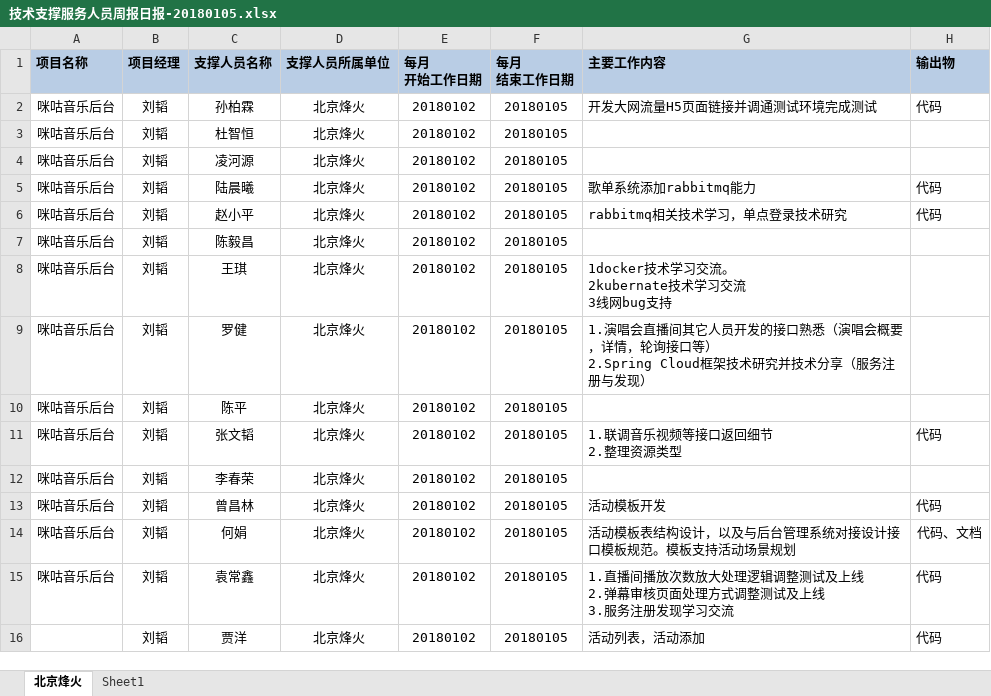
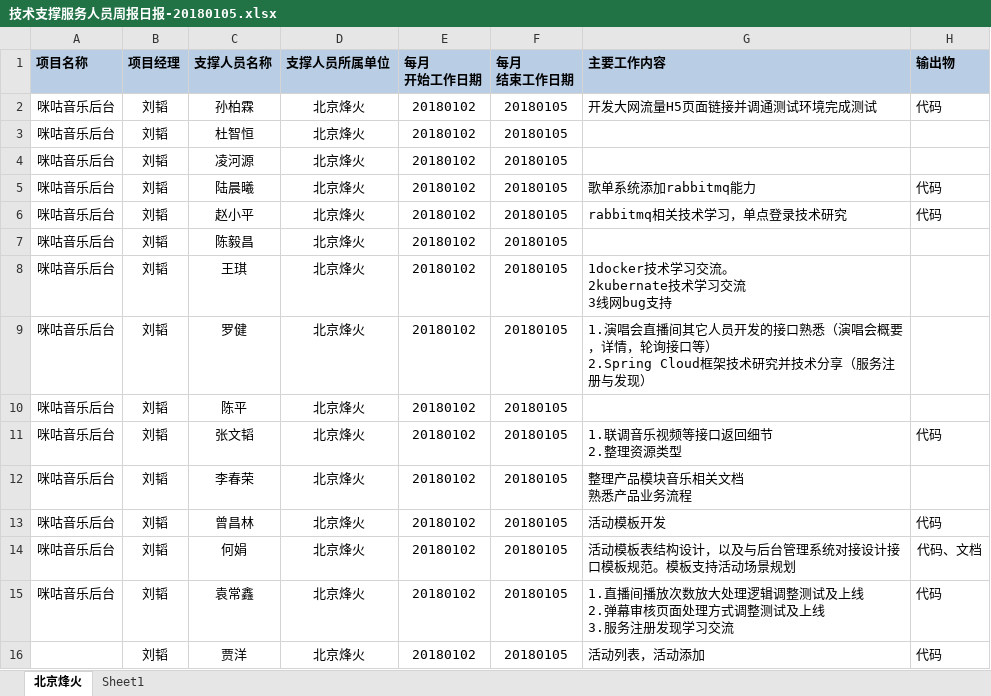
Before and after one commit to just-forking/weekReport, an Excel workbook: 2018周报/20180105周报/技术支撑服务人员周报日报-20180105.xlsx, sheet 北京烽火, drawn as a sheet; values as stored, in another font and other column widths than the file's, no borders; ↵ is a line break in a cell; the diff names each change by its address in the sheet, - before the commit and + after, or states it on an @@ line.

```diff
--- a/2018周报/20180105周报/技术支撑服务人员周报日报-20180105.xlsx (sheet 北京烽火)
+++ b/2018周报/20180105周报/技术支撑服务人员周报日报-20180105.xlsx (sheet 北京烽火)
-G12 (主要工作内容): (empty)
+G12 (主要工作内容): 整理产品模块音乐相关文档 ↵ 熟悉产品业务流程
```
Also changed, not shown: 2018周报/20180112周报/技术支撑服务人员周报日报-2018012.xlsx, 2018周报/20180119周报/技术支撑服务人员周报日报-2018019.xlsx, 1 other file.
